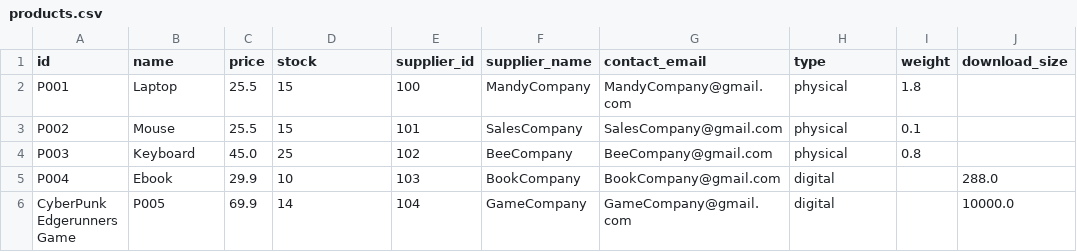
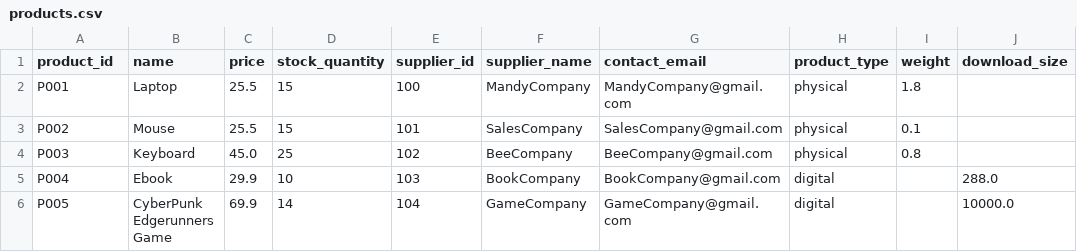
Before and after one commit to ShawnSeahJinlong12345/inf1103---labs-, a CSV file: Inventory_System_Week11_Lab/products.csv, drawn as a sheet.

```diff
--- a/Inventory_System_Week11_Lab/products.csv
+++ b/Inventory_System_Week11_Lab/products.csv
@@ -1,2 +1,2 @@
-id,name,price,stock,supplier_id,supplier_name,contact_email,type,weight,download_size
+product_id,name,price,stock_quantity,supplier_id,supplier_name,contact_email,product_type,weight,download_size
 P001,Laptop,25.5,15,100,MandyCompany,MandyCompany@gmail.com,physical,1.8,
@@ -5,2 +5,2 @@ P003,Keyboard,45.0,25,102,BeeCompany,BeeCompany@gmail.com,physical,0.8,
 P004,Ebook,29.9,10,103,BookCompany,BookCompany@gmail.com,digital,,288.0
-CyberPunk Edgerunners Game,P005,69.9,14,104,GameCompany,GameCompany@gmail.com,digital,,10000.0
+P005,CyberPunk Edgerunners Game,69.9,14,104,GameCompany,GameCompany@gmail.com,digital,,10000.0
```
Also changed, not shown: 3 other files.
